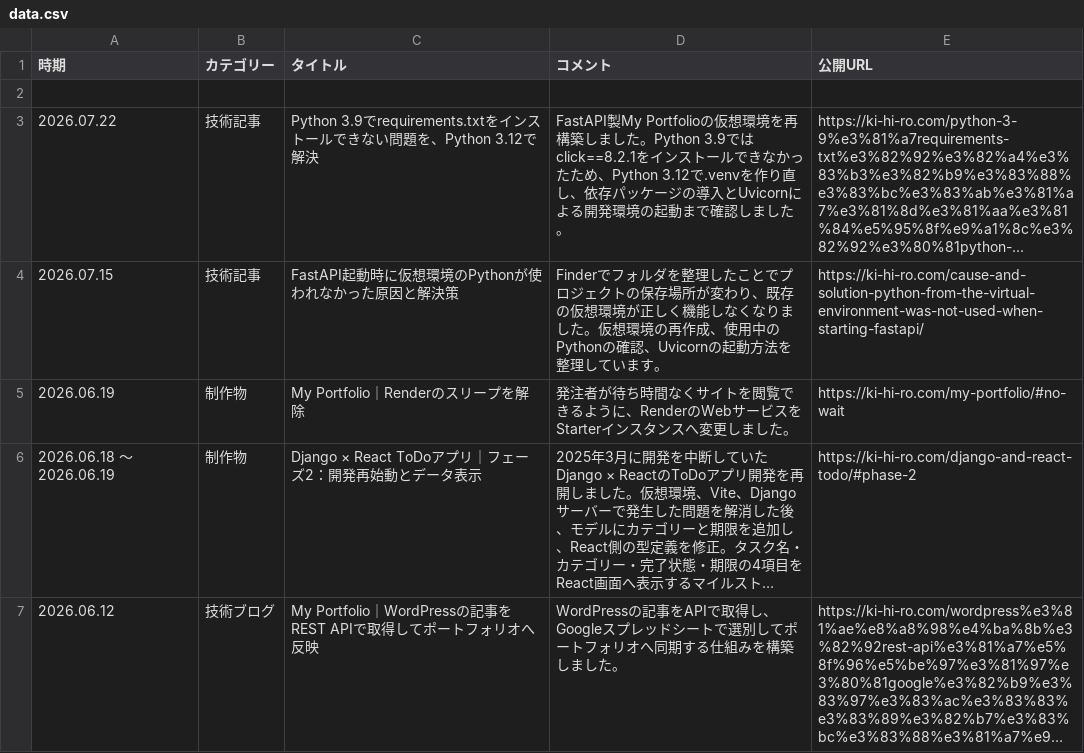
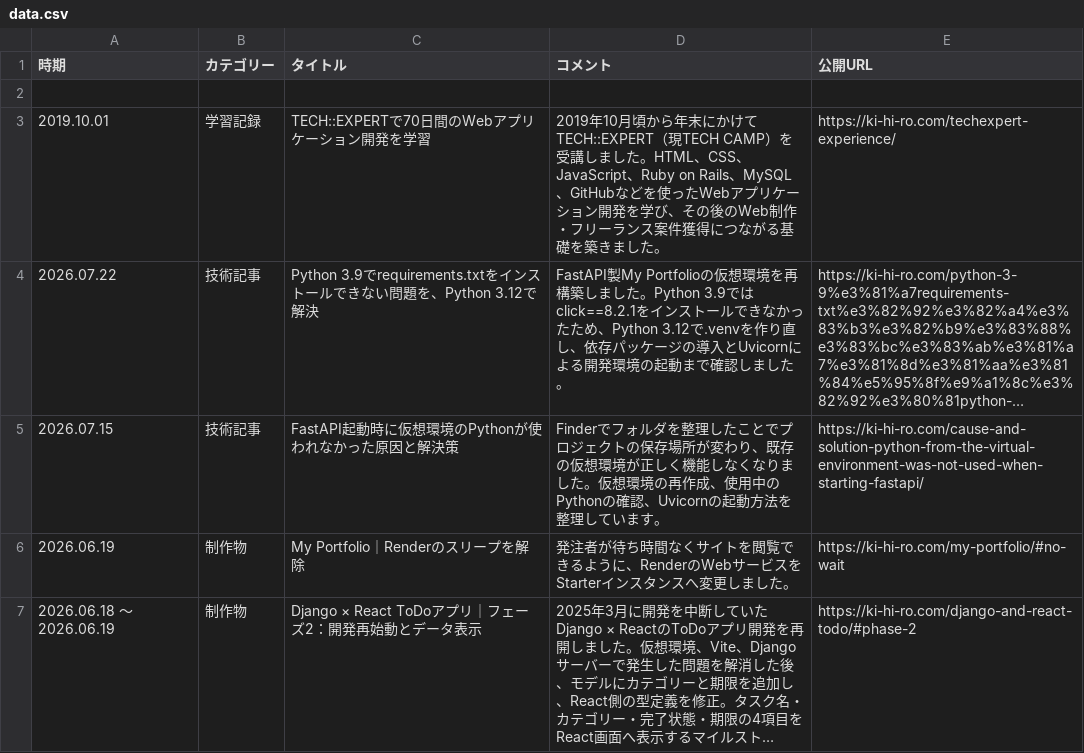
Before and after one commit to ki-hi-ro/my-portfolio, a CSV file: app/data/data.csv, drawn as a sheet; only a part is shown; the shorter side is filled out with more unchanged rows; long unchanged cells end in …; the diff names each change by its address in the sheet, - before the commit and + after, or states it on an @@ line.

Commit message:
2019年の実績を一件追加

```diff
--- a/app/data/data.csv
+++ b/app/data/data.csv
+row 3: 2019.10.01 | 学習記録 | TECH::EXPERTで70日間のWebアプリケーション開発を学習 | 2019年10月頃から年末にかけてTECH::EXPERT（現TECH CAMP）を受講しました。HTML、CSS、JavaScript、Ruby on Rails、MySQL、GitHubなどを使ったWebアプリケーション開発を学び、その後のWeb制作・フリーランス案件獲得につながる基礎を築きました。 | https://ki-hi-ro.com/techexpert-experience/
```
